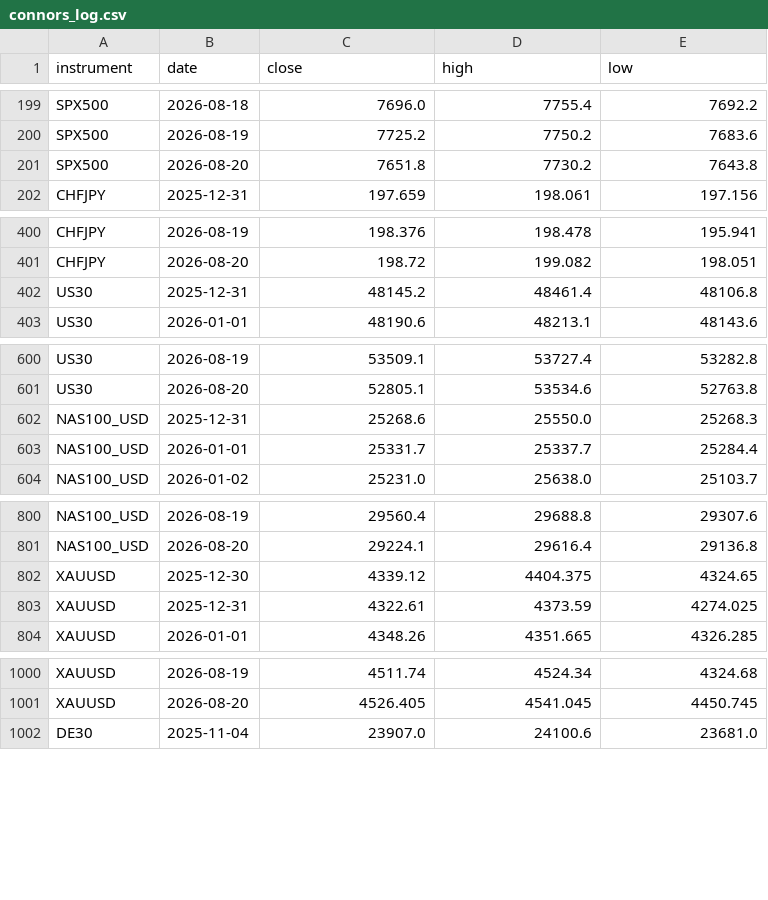
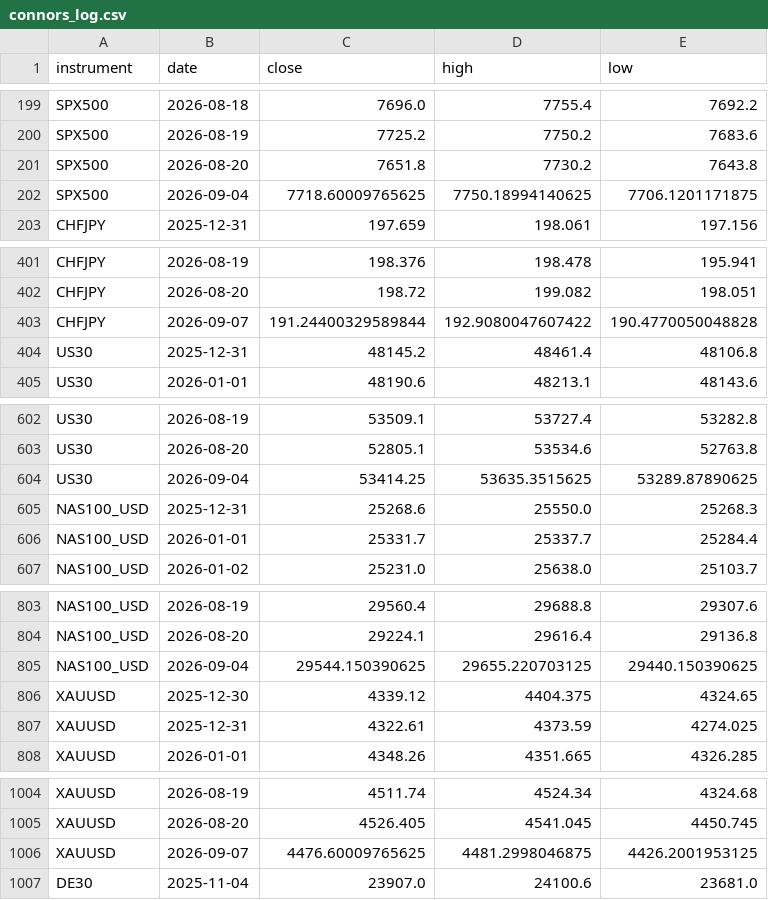
Before and after one commit to kenjtradez/portfolio-forward-test, a CSV file: connors_log.csv, drawn as a sheet; only a part is shown, gaps mark what is left out; the diff covers the shown part only; the diff names each change by its address in the sheet, - before the commit and + after, or states it on an @@ line.

```diff
--- a/connors_log.csv
+++ b/connors_log.csv
+row 202: SPX500 | 2026-09-04 | 7718.60009765625 | 7750.18994140625 | 7706.1201171875
+row 403: CHFJPY | 2026-09-07 | 191.24400329589844 | 192.9080047607422 | 190.4770050048828
+row 604: US30 | 2026-09-04 | 53414.25 | 53635.3515625 | 53289.87890625
+row 805: NAS100_USD | 2026-09-04 | 29544.150390625 | 29655.220703125 | 29440.150390625
+row 1006: XAUUSD | 2026-09-07 | 4476.60009765625 | 4481.2998046875 | 4426.2001953125
```
Also changed, not shown: 5 added rows elsewhere in this file, donchian_log.csv, 2 other files.
